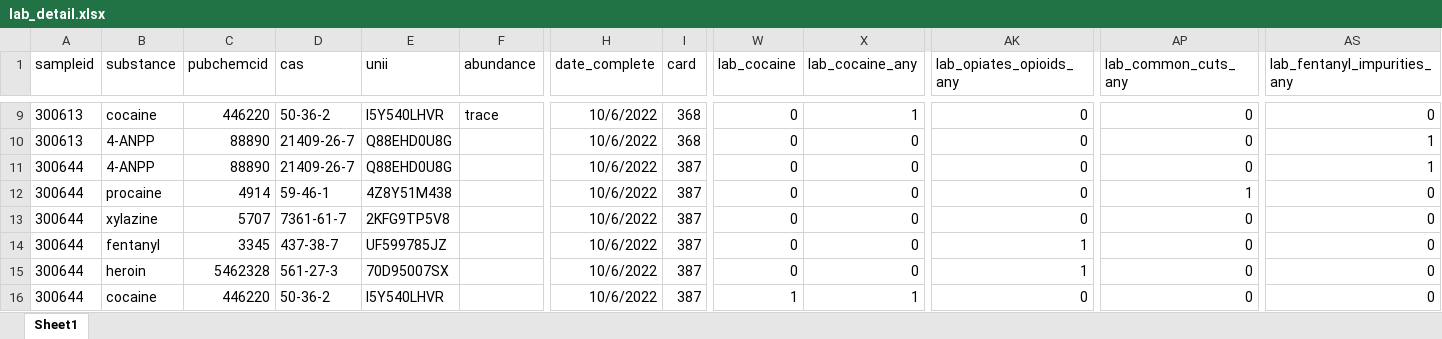
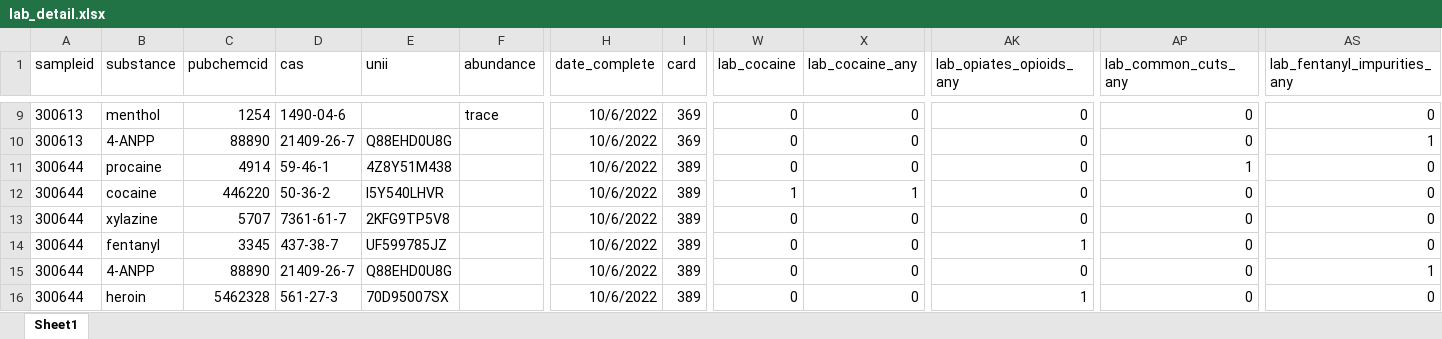
Before and after one commit to opioiddatalab/drugchecking, an Excel workbook: datasets/selfservice/nys/lab_detail.xlsx, sheet Sheet1, drawn as a sheet; only a part is shown, gaps mark what is left out; values as stored, in another font and other column widths than the file's, no borders; the diff covers the shown part only; the diff names each change by its address in the sheet, - before the commit and + after, or states it on an @@ line.

```diff
--- a/datasets/selfservice/nys/lab_detail.xlsx (sheet Sheet1)
+++ b/datasets/selfservice/nys/lab_detail.xlsx (sheet Sheet1)
-B9 (substance): cocaine
+B9 (substance): menthol
-C9 (pubchemcid): 446220
+C9 (pubchemcid): 1254
-D9 (cas): 50-36-2
+D9 (cas): 1490-04-6
-E9 (unii): I5Y540LHVR
+E9 (unii): (empty)
-I9:I10 (card): 368
+I9:I10 (card): 369
-X9 (lab_cocaine_any): 1
+X9 (lab_cocaine_any): 0
-B11 (substance): 4-ANPP
+B11 (substance): procaine
-C11 (pubchemcid): 88890
+C11 (pubchemcid): 4914
-D11 (cas): 21409-26-7
+D11 (cas): 59-46-1
-E11 (unii): Q88EHD0U8G
+E11 (unii): 4Z8Y51M438
-I11:I16 (card): 387
+I11:I16 (card): 389
-AP11 (lab_common_cuts_any): 0
+AP11 (lab_common_cuts_any): 1
-AS11 (lab_fentanyl_impurities_any): 1
+AS11 (lab_fentanyl_impurities_any): 0
-B12 (substance): procaine
+B12 (substance): cocaine
-C12 (pubchemcid): 4914
+C12 (pubchemcid): 446220
-D12 (cas): 59-46-1
+D12 (cas): 50-36-2
-E12 (unii): 4Z8Y51M438
+E12 (unii): I5Y540LHVR
-W12 (lab_cocaine): 0
+W12 (lab_cocaine): 1
-X12 (lab_cocaine_any): 0
+X12 (lab_cocaine_any): 1
-AP12 (lab_common_cuts_any): 1
+AP12 (lab_common_cuts_any): 0
-B15 (substance): heroin
+B15 (substance): 4-ANPP
-C15 (pubchemcid): 5462328
+C15 (pubchemcid): 88890
-D15 (cas): 561-27-3
+D15 (cas): 21409-26-7
-E15 (unii): 70D95007SX
+E15 (unii): Q88EHD0U8G
-AK15 (lab_opiates_opioids_any): 1
+AK15 (lab_opiates_opioids_any): 0
-AS15 (lab_fentanyl_impurities_any): 0
+AS15 (lab_fentanyl_impurities_any): 1
-B16 (substance): cocaine
+B16 (substance): heroin
-C16 (pubchemcid): 446220
+C16 (pubchemcid): 5462328
-D16 (cas): 50-36-2
+D16 (cas): 561-27-3
-E16 (unii): I5Y540LHVR
+E16 (unii): 70D95007SX
-W16 (lab_cocaine): 1
+W16 (lab_cocaine): 0
-X16 (lab_cocaine_any): 1
+X16 (lab_cocaine_any): 0
-AK16 (lab_opiates_opioids_any): 0
+AK16 (lab_opiates_opioids_any): 1
```
Also changed, not shown: 539 edited cells elsewhere in this sheet, datasets/labservice/unc_gcms.xlsx, datasets/nc/nc_analysis_dataset.xlsx, 54 other files.
